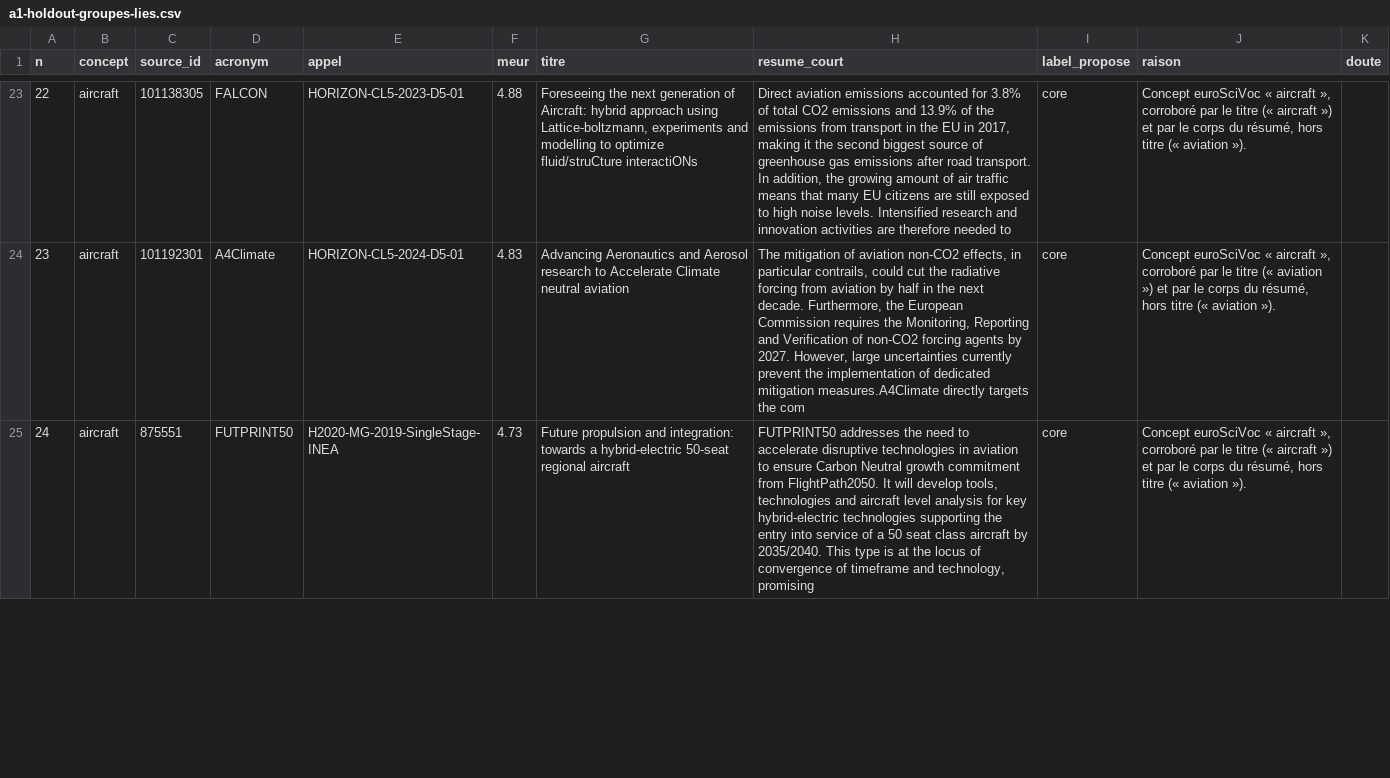
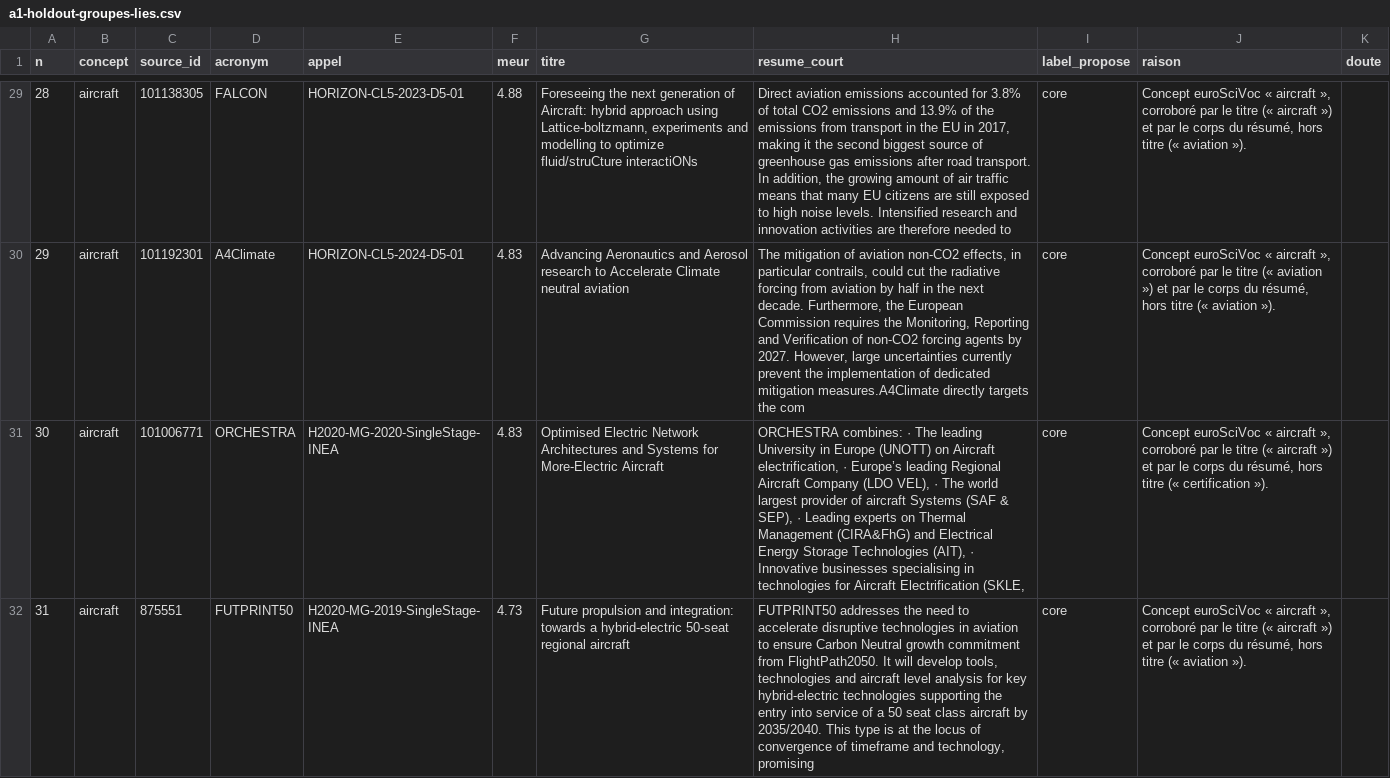
Before and after one commit to charlottecrocicchia-netizen/orion, a CSV file: docs/curation/a1-holdout-groupes-lies.csv, drawn as a sheet; only a part is shown, gaps mark what is left out; the diff covers the shown part only; the diff names each change by its address in the sheet, - before the commit and + after, or states it on an @@ line.

```diff
--- a/docs/curation/a1-holdout-groupes-lies.csv
+++ b/docs/curation/a1-holdout-groupes-lies.csv
@@ column A (n) renumbered from row 5 down @@
+row 31: 30 | aircraft | 101006771 | ORCHESTRA | H2020-MG-2020-SingleStage-INEA | 4.83 | Optimised Electric Network Architectures and Systems for More-Electric Aircraft | ORCHESTRA combines: · The leading University in Europe (UNOTT) on Aircraft electrification, · Europe’s leading Regional Aircraft Company (LDO VEL), · The world largest provider of aircraft Systems (SAF & SEP), · Leading experts on Thermal Management (CIRA&FhG) and Electrical Energy Storage Technologies (AIT), · Innovative businesses specialising in technologies for Aircraft Electrification (SKLE, | core | Concept euroSciVoc « aircraft », corroboré par le titre (« aircraft ») et par le corps du résumé, hors titre (« certification »).
```
Also changed, not shown: 11 added rows, 5 removed rows and 13 edited cells elsewhere in this file, 5 other files.
